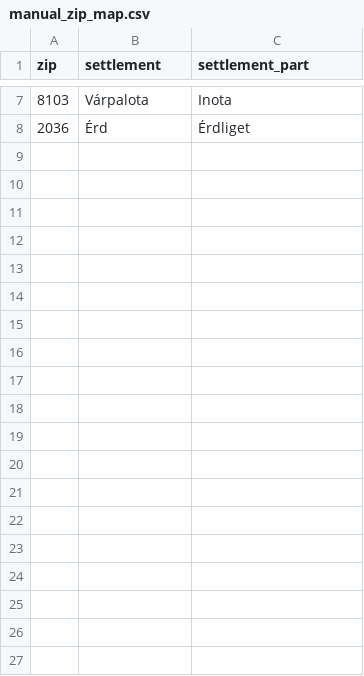
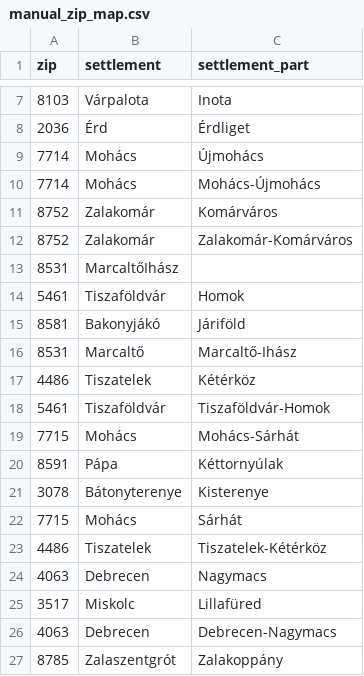
Before and after one commit to gergo/hungarianAgricultureSubsidies, a CSV file: input/zip_map/manual_zip_map.csv, drawn as a sheet; only a part is shown, gaps mark what is left out; the diff covers the shown part only; the diff names each change by its address in the sheet, - before the commit and + after, or states it on an @@ line.

Commit message:
more zip codes that require manual mapping

```diff
--- a/input/zip_map/manual_zip_map.csv
+++ b/input/zip_map/manual_zip_map.csv
+row 9: 7714 | Mohács | Újmohács
+row 10: 7714 | Mohács | Mohács-Újmohács
+row 11: 8752 | Zalakomár | Komárváros
+row 12: 8752 | Zalakomár | Zalakomár-Komárváros
+row 13: 8531 | MarcaltőIhász
+row 14: 5461 | Tiszaföldvár | Homok
+row 15: 8581 | Bakonyjákó | Járiföld
+row 16: 8531 | Marcaltő | Marcaltő-Ihász
+row 17: 4486 | Tiszatelek | Kétérköz
+row 18: 5461 | Tiszaföldvár | Tiszaföldvár-Homok
+row 19: 7715 | Mohács | Mohács-Sárhát
+row 20: 8591 | Pápa | Kéttornyúlak
+row 21: 3078 | Bátonyterenye | Kisterenye
+row 22: 7715 | Mohács | Sárhát
+row 23: 4486 | Tiszatelek | Tiszatelek-Kétérköz
+row 24: 4063 | Debrecen | Nagymacs
+row 25: 3517 | Miskolc | Lillafüred
+row 26: 4063 | Debrecen | Debrecen-Nagymacs
+row 27: 8785 | Zalaszentgrót | Zalakoppány
```
Also changed, not shown: 13 added rows elsewhere in this file.
